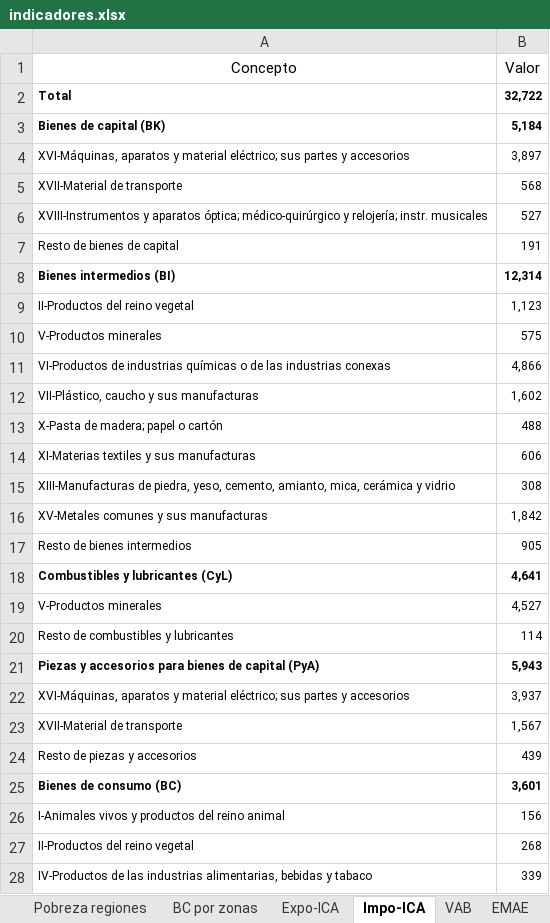
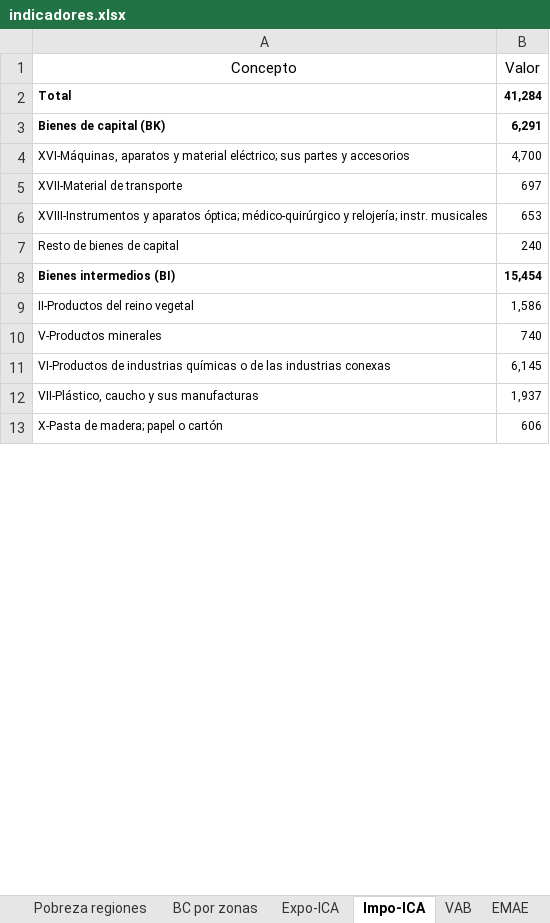
Before and after one commit to NahuelBargas/indeco, an Excel workbook: bases/indicadores.xlsx, sheet Impo-ICA, drawn as a sheet; only a part is shown; values as stored, in another font and other column widths than the file's, no borders; removed rows and columns are numbered as before the commit, all else as after; the diff covers the shown part only; the diff names each change by its address in the sheet, - before the commit and + after, or states it on an @@ line.

```diff
--- a/bases/indicadores.xlsx (sheet Impo-ICA)
+++ b/bases/indicadores.xlsx (sheet Impo-ICA)
-B2 (Valor): 32,722
+B2 (Valor): 41,284
-B3 (Valor): 5,184
+B3 (Valor): 6,291
-B4 (Valor): 3,897
+B4 (Valor): 4,700
-B5 (Valor): 568
+B5 (Valor): 697
-B6 (Valor): 527
+B6 (Valor): 653
-B7 (Valor): 191
+B7 (Valor): 240
-B8 (Valor): 12,314
+B8 (Valor): 15,454
-B9 (Valor): 1,123
+B9 (Valor): 1,586
-B10 (Valor): 575
+B10 (Valor): 740
-B11 (Valor): 4,866
+B11 (Valor): 6,145
-B12 (Valor): 1,602
+B12 (Valor): 1,937
-row 13: X-Pasta de madera; papel o cartón | 488
-A13 (Concepto): XI-Materias textiles y sus manufacturas
+A13 (Concepto): X-Pasta de madera; papel o cartón
-row 15: XIII-Manufacturas de piedra, yeso, cemento, amianto, mica, cerámica y vidrio | 308
-row 16: XV-Metales comunes y sus manufacturas | 1,842
-row 17: Resto de bienes intermedios | 905
-row 18: Combustibles y lubricantes (CyL) | 4,641
-row 19: V-Productos minerales | 4,527
-row 20: Resto de combustibles y lubricantes | 114
-row 21: Piezas y accesorios para bienes de capital (PyA) | 5,943
-row 22: XVI-Máquinas, aparatos y material eléctrico; sus partes y accesorios | 3,937
-row 23: XVII-Material de transporte | 1,567
-row 24: Resto de piezas y accesorios | 439
-row 25: Bienes de consumo (BC) | 3,601
-row 26: I-Animales vivos y productos del reino animal | 156
-row 27: II-Productos del reino vegetal | 268
-row 28: IV-Productos de las industrias alimentarias, bebidas y tabaco | 339
```
Also changed, not shown: 26 added rows, 11 removed rows and 1 edited cell elsewhere in this sheet, sheet EMAE, sheet BC por zonas, sheet Expo-ICA, 5 other files.
